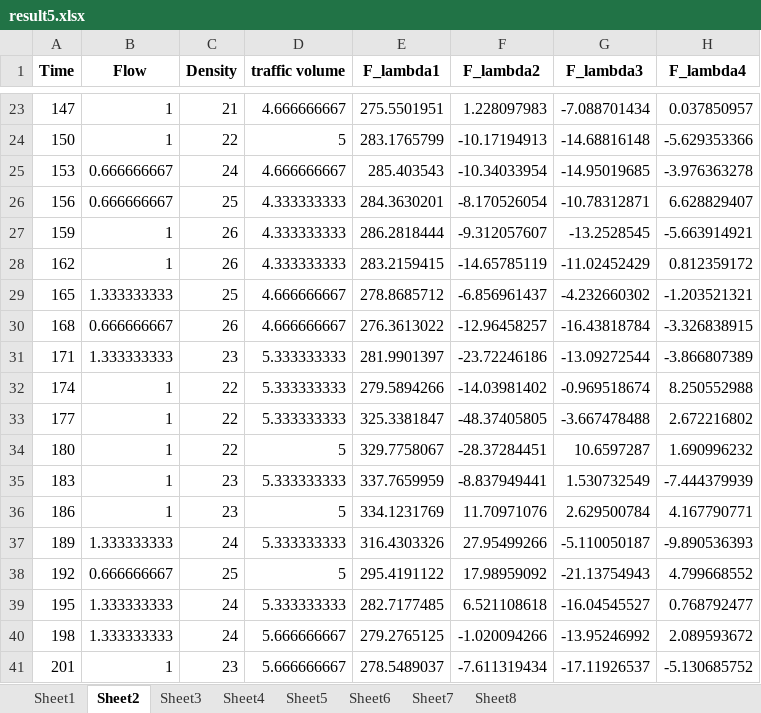
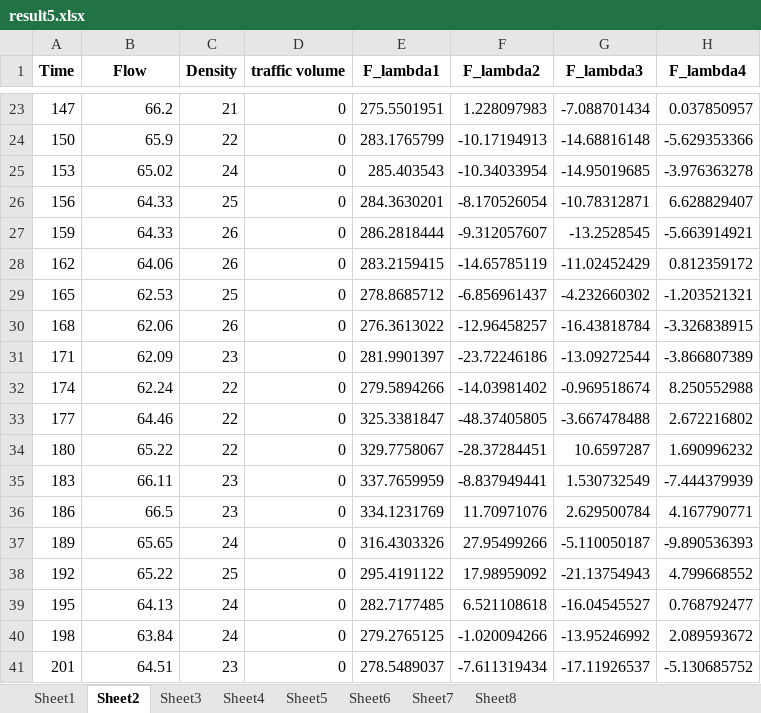
Before and after one commit to tkd01git/traffic-simulation-de, an Excel workbook: result5.xlsx, sheet Sheet2, drawn as a sheet; only a part is shown, gaps mark what is left out; values as stored, in another font and other column widths than the file's, no borders; the diff covers the shown part only; the diff names each change by its address in the sheet, - before the commit and + after, or states it on an @@ line.

```diff
--- a/result5.xlsx (sheet Sheet2)
+++ b/result5.xlsx (sheet Sheet2)
-B23 (Flow): 1
+B23 (Flow): 66.2
-D23 (traffic volume): 4.666666667
+D23 (traffic volume): 0
-B24 (Flow): 1
+B24 (Flow): 65.9
-D24 (traffic volume): 5
+D24 (traffic volume): 0
-B25 (Flow): 0.666666667
+B25 (Flow): 65.02
-D25 (traffic volume): 4.666666667
+D25 (traffic volume): 0
-B26 (Flow): 0.666666667
+B26 (Flow): 64.33
-D26:D28 (traffic volume): 4.333333333
+D26:D28 (traffic volume): 0
-B27 (Flow): 1
+B27 (Flow): 64.33
-B28 (Flow): 1
+B28 (Flow): 64.06
-B29 (Flow): 1.333333333
+B29 (Flow): 62.53
-D29:D30 (traffic volume): 4.666666667
+D29:D30 (traffic volume): 0
-B30 (Flow): 0.666666667
+B30 (Flow): 62.06
-B31 (Flow): 1.333333333
+B31 (Flow): 62.09
-D31:D33 (traffic volume): 5.333333333
+D31:D33 (traffic volume): 0
-B32 (Flow): 1
+B32 (Flow): 62.24
-B33 (Flow): 1
+B33 (Flow): 64.46
-B34 (Flow): 1
+B34 (Flow): 65.22
-D34 (traffic volume): 5
+D34 (traffic volume): 0
-B35 (Flow): 1
+B35 (Flow): 66.11
-D35 (traffic volume): 5.333333333
+D35 (traffic volume): 0
-B36 (Flow): 1
+B36 (Flow): 66.5
-D36 (traffic volume): 5
+D36 (traffic volume): 0
-B37 (Flow): 1.333333333
+B37 (Flow): 65.65
-D37 (traffic volume): 5.333333333
+D37 (traffic volume): 0
-B38 (Flow): 0.666666667
+B38 (Flow): 65.22
-D38 (traffic volume): 5
+D38 (traffic volume): 0
-B39 (Flow): 1.333333333
+B39 (Flow): 64.13
-D39 (traffic volume): 5.333333333
+D39 (traffic volume): 0
-B40 (Flow): 1.333333333
+B40 (Flow): 63.84
-D40:D41 (traffic volume): 5.666666667
+D40:D41 (traffic volume): 0
-B41 (Flow): 1
+B41 (Flow): 64.51
```
Also changed, not shown: 114 edited cells elsewhere in this sheet, sheet Sheet4, sheet Sheet3, sheet Sheet6, sheet Sheet5, sheet Sheet7, sheet Sheet1, 1 more sheet, charts or pictures, 54 other files.
